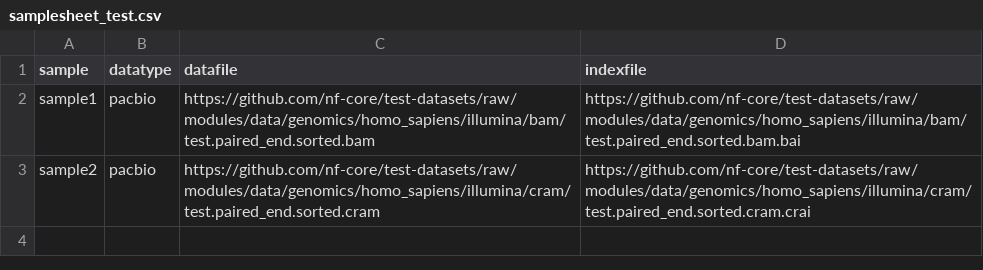
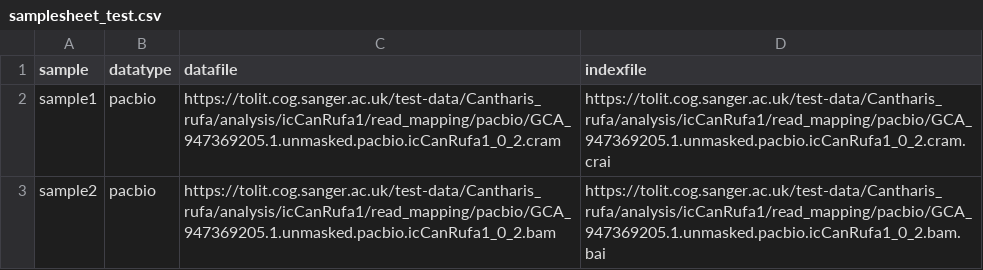
Before and after one commit to sanger-tol/variantcalling, a CSV file: assets/samplesheet_test.csv, drawn as a sheet.

Commit message:
Switch to our own PACBIO test data now

```diff
--- a/assets/samplesheet_test.csv
+++ b/assets/samplesheet_test.csv
@@ -1,3 +1,3 @@
 sample,datatype,datafile,indexfile
-sample1,pacbio,https://github.com/nf-core/test-datasets/raw/modules/data/genomics/homo_sapiens/illumina/bam/test.paired_end.sorted.bam,https://github.com/nf-core/test-datasets/raw/modules/data/genomics/homo_sapiens/illumina/bam/test.paired_end.sorted.bam.bai
-sample2,pacbio,https://github.com/nf-core/test-datasets/raw/modules/data/genomics/homo_sapiens/illumina/cram/test.paired_end.sorted.cram,https://github.com/nf-core/test-datasets/raw/modules/data/genomics/homo_sapiens/illumina/cram/test.paired_end.sorted.cram.crai
+sample1,pacbio,https://tolit.cog.sanger.ac.uk/test-data/Cantharis_rufa/analysis/icCanRufa1/read_mapping/pacbio/GCA_947369205.1.unmasked.pacbio.icCanRufa1_0_2.cram,https://tolit.cog.sanger.ac.uk/test-data/Cantharis_rufa/analysis/icCanRufa1/read_mapping/pacbio/GCA_947369205.1.unmasked.pacbio.icCanRufa1_0_2.cram.crai
+sample2,pacbio,https://tolit.cog.sanger.ac.uk/test-data/Cantharis_rufa/analysis/icCanRufa1/read_mapping/pacbio/GCA_947369205.1.unmasked.pacbio.icCanRufa1_0_2.bam,https://tolit.cog.sanger.ac.uk/test-data/Cantharis_rufa/analysis/icCanRufa1/read_mapping/pacbio/GCA_947369205.1.unmasked.pacbio.icCanRufa1_0_2.bam.bai
```
Also changed, not shown: 1 other file.
